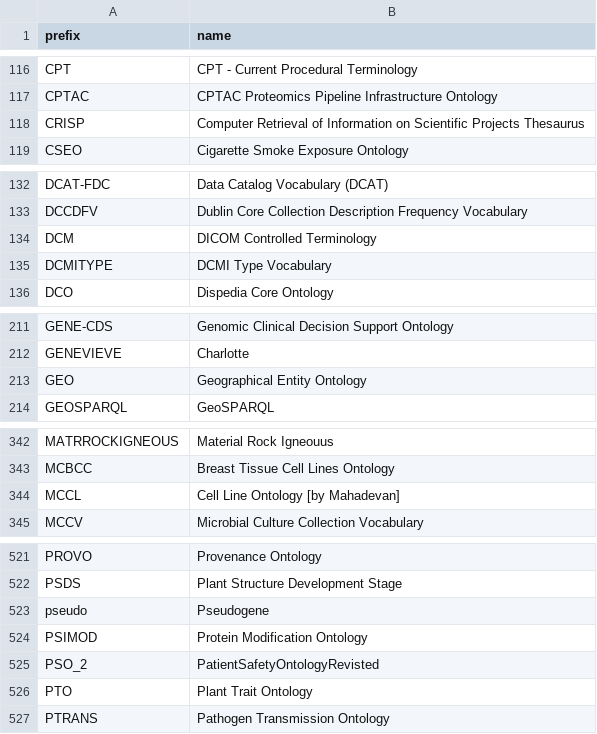
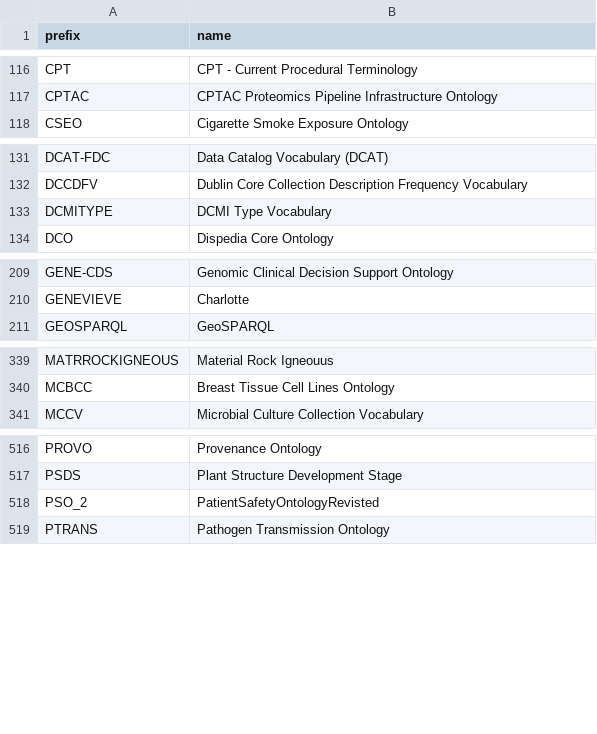
Before and after one commit to biopragmatics/bioregistry, a TSV file: src/bioregistry/data/external/bioportal/curation.tsv, drawn as a sheet; only a part is shown, gaps mark what is left out; the diff covers the shown part only; the diff names each change by its address in the sheet, - before the commit and + after, or states it on an @@ line.

```diff
--- a/src/bioregistry/data/external/bioportal/curation.tsv
+++ b/src/bioregistry/data/external/bioportal/curation.tsv
-row 118: CRISP | Computer Retrieval of Information on Scientific Projects Thesaurus
-row 134: DCM | DICOM Controlled Terminology
-row 213: GEO | Geographical Entity Ontology
-row 344: MCCL | Cell Line Ontology [by Mahadevan]
-row 523: pseudo | Pseudogene
-row 524: PSIMOD | Protein Modification Ontology
-row 526: PTO | Plant Trait Ontology
```
Also changed, not shown: 1 removed row elsewhere in this file, src/bioregistry/data/external/biolink/curation.tsv, src/bioregistry/data/external/go/curation.tsv, 8 other files.
